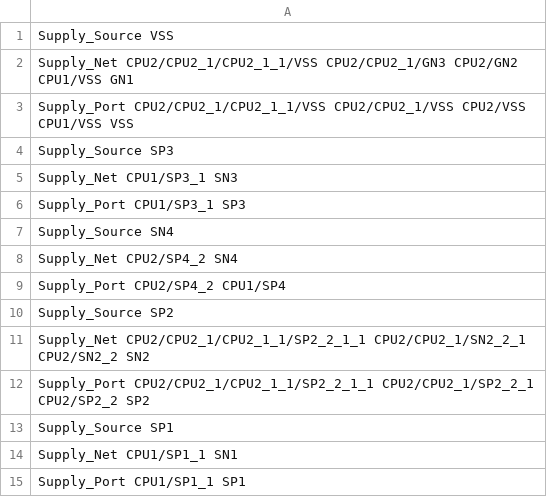
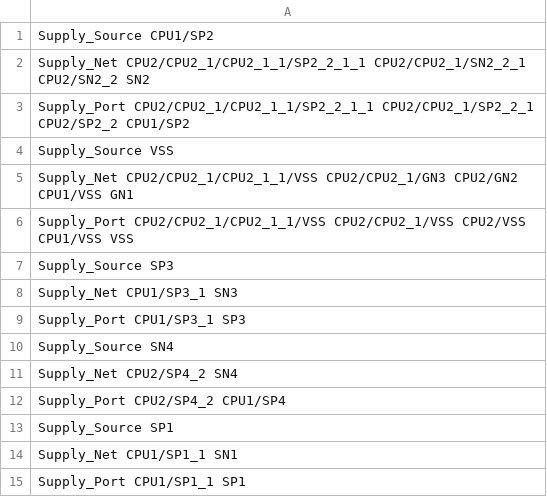
Before and after one commit to peach-water/EDA, a CSV file: TestCase/DEScases/case2/source.csv, drawn as a sheet.

```diff
--- a/TestCase/DEScases/case2/source.csv
+++ b/TestCase/DEScases/case2/source.csv
@@ -1 +1,4 @@
+Supply_Source CPU1/SP2
+Supply_Net CPU2/CPU2_1/CPU2_1_1/SP2_2_1_1 CPU2/CPU2_1/SN2_2_1 CPU2/SN2_2 SN2
+Supply_Port CPU2/CPU2_1/CPU2_1_1/SP2_2_1_1 CPU2/CPU2_1/SP2_2_1 CPU2/SP2_2 CPU1/SP2
 Supply_Source VSS
@@ -9,5 +12,2 @@ Supply_Net CPU2/SP4_2 SN4
 Supply_Port CPU2/SP4_2 CPU1/SP4
-Supply_Source SP2
-Supply_Net CPU2/CPU2_1/CPU2_1_1/SP2_2_1_1 CPU2/CPU2_1/SN2_2_1 CPU2/SN2_2 SN2
-Supply_Port CPU2/CPU2_1/CPU2_1_1/SP2_2_1_1 CPU2/CPU2_1/SP2_2_1 CPU2/SP2_2 SP2
 Supply_Source SP1
```
Also changed, not shown: 9 other files.
